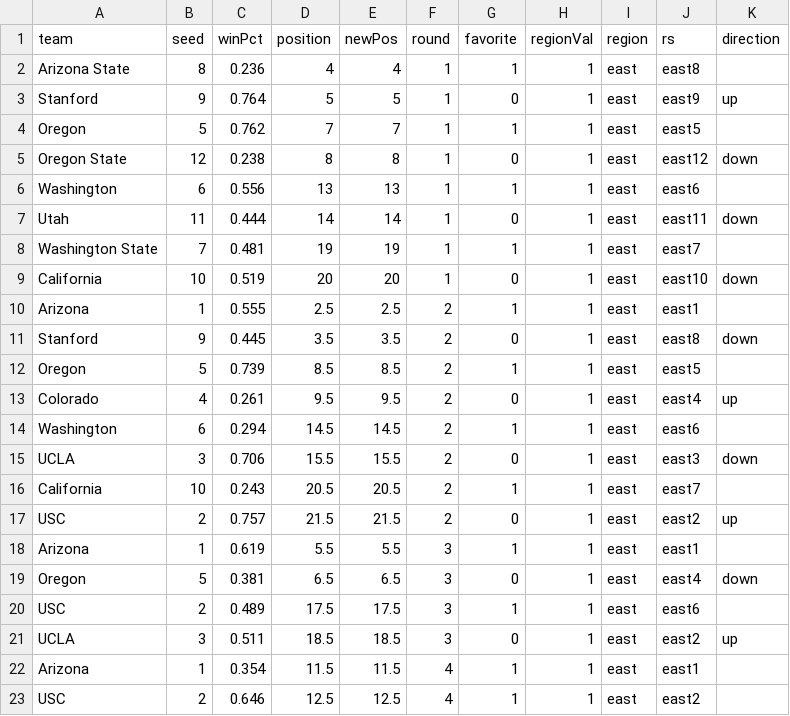
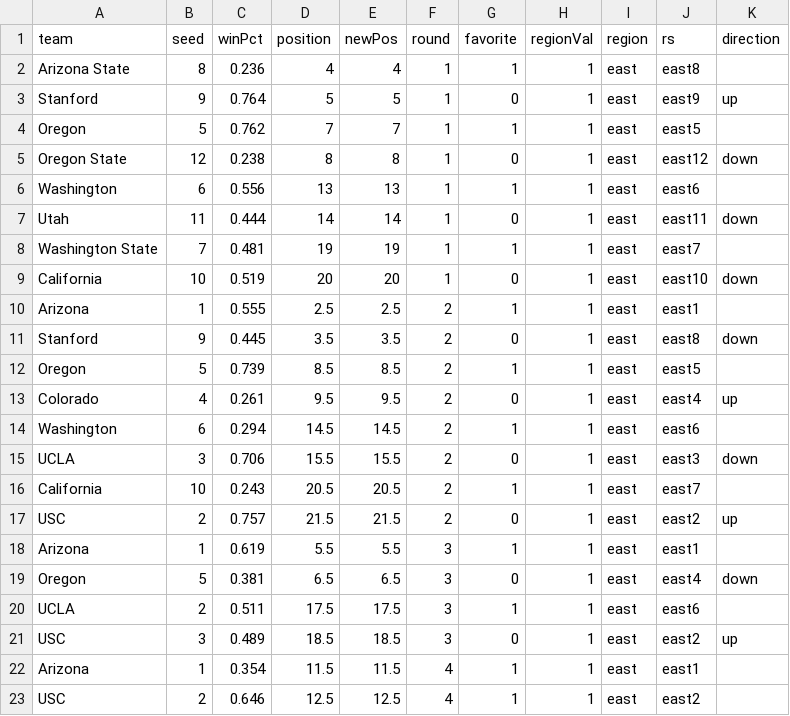
Before and after one commit to gcdean38/maneater, a CSV file: pac12Bracket22.csv, drawn as a sheet.

Commit message:
3/6 pac 12 2

```diff
--- a/pac12Bracket22.csv
+++ b/pac12Bracket22.csv
@@ -19,4 +19,4 @@ Arizona,1,0.619,5.5,5.5,3,1,1,east,east1,
 Oregon,5,0.381,6.5,6.5,3,0,1,east,east4,down
-USC,2,0.489,17.5,17.5,3,1,1,east,east6,
-UCLA,3,0.511,18.5,18.5,3,0,1,east,east2,up
+UCLA,2,0.511,17.5,17.5,3,1,1,east,east6,
+USC,3,0.489,18.5,18.5,3,0,1,east,east2,up
 Arizona,1,0.354,11.5,11.5,4,1,1,east,east1,
```
